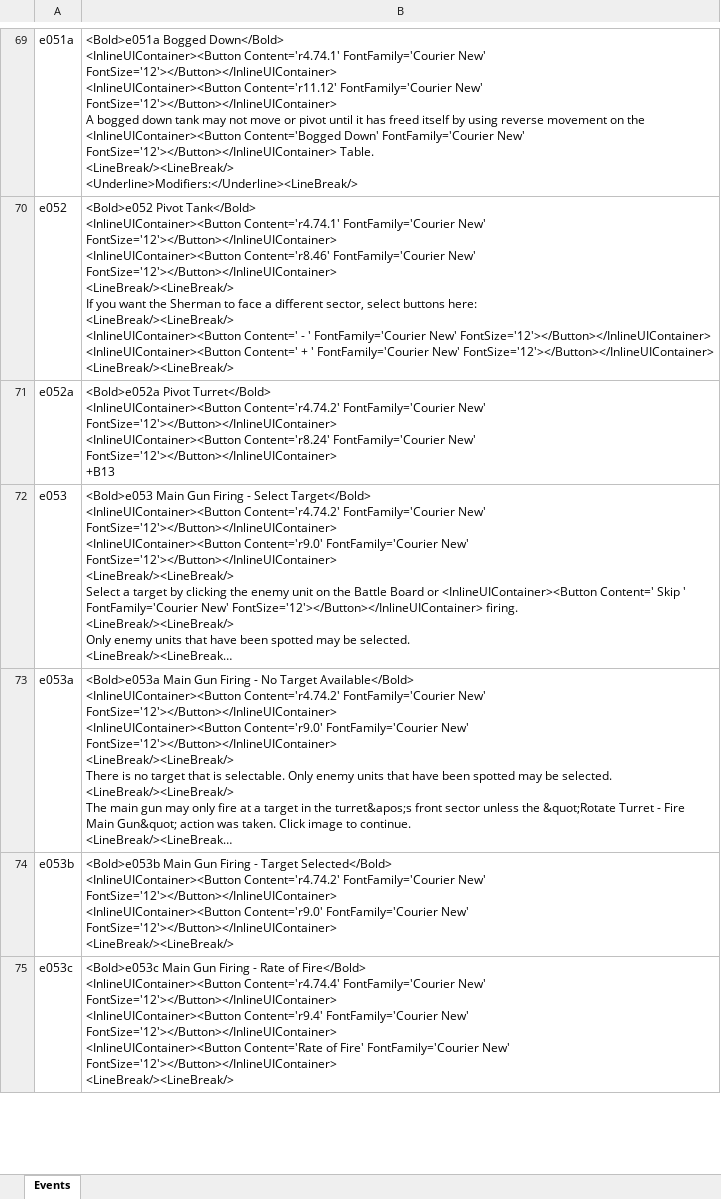
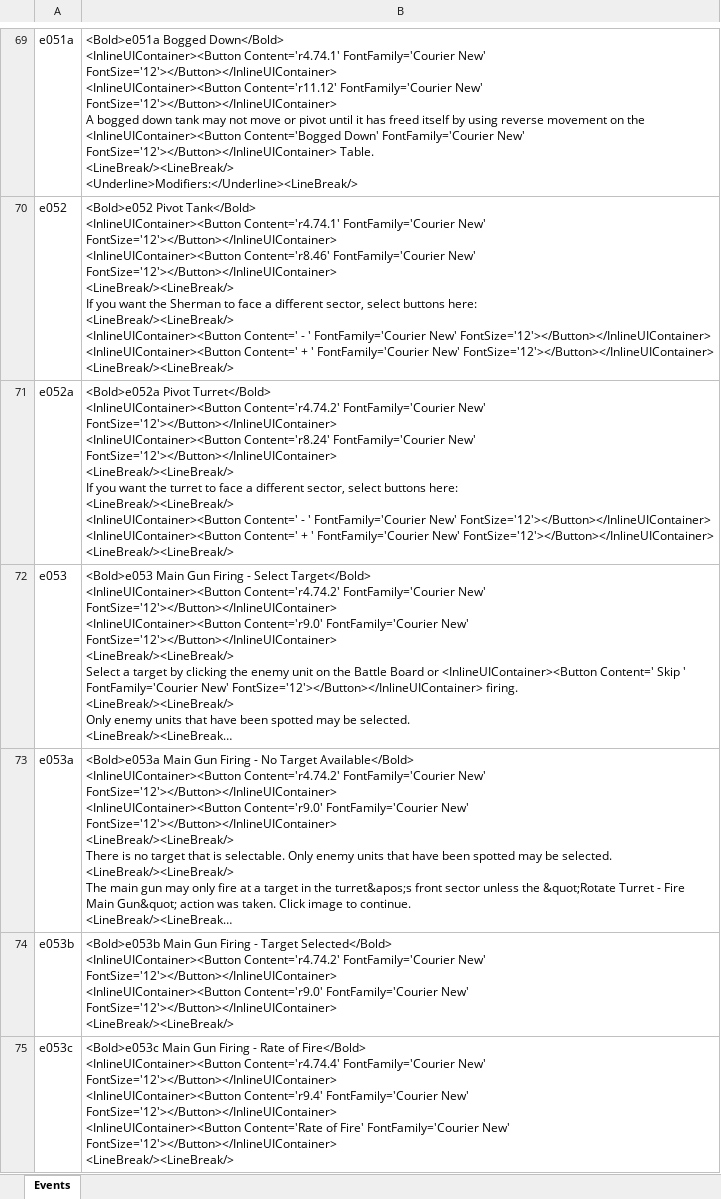
Before and after one commit to happysulla/PattonsBest, an Excel workbook: DesignDocs/Events.xlsx, sheet Events, drawn as a sheet; only a part is shown, gaps mark what is left out; long unchanged cells end in …; values as stored, in another font and other column widths than the file's, no borders; ↵ is a line break in a cell; the diff names each change by its address in the sheet, - before the commit and + after, or states it on an @@ line.

```diff
--- a/DesignDocs/Events.xlsx (sheet Events)
+++ b/DesignDocs/Events.xlsx (sheet Events)
-B71: …New' FontSize='12'></Button></InlineUIContainer> ↵ +B13
+B71: …New' FontSize='12'></Button></InlineUIContainer> ↵ <LineBreak/><LineBreak/> ↵ If you want the turret to face a different sector, select buttons here: ↵ <LineBreak/><LineBreak/> ↵ <InlineUIContainer><Button Content=' - ' FontFamily='Courier New' FontSize='12'></Button></InlineUIContainer> ↵ <InlineUIContainer><Button Content=' + ' FontFamily='Courier New' FontSize='12'></Button></InlineUIContainer> ↵ <LineBreak/><LineBreak/>
```
Also changed, not shown: 6 other files.
